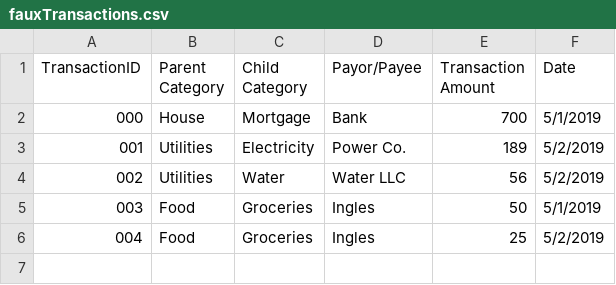
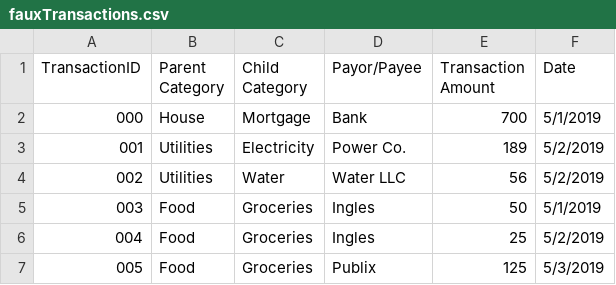
Before and after one commit to russell4/LibreBudget, a CSV file: fauxTransactions.csv, drawn as a sheet.

```diff
--- a/fauxTransactions.csv
+++ b/fauxTransactions.csv
@@ -6 +6,2 @@ TransactionID,Parent Category,Child Category,Payor/Payee,Transaction Amount,Date
 004,Food,Groceries,Ingles,25,5/2/2019
+005,Food,Groceries,Publix,125,5/3/2019
```
Also changed, not shown: 2 other files.
